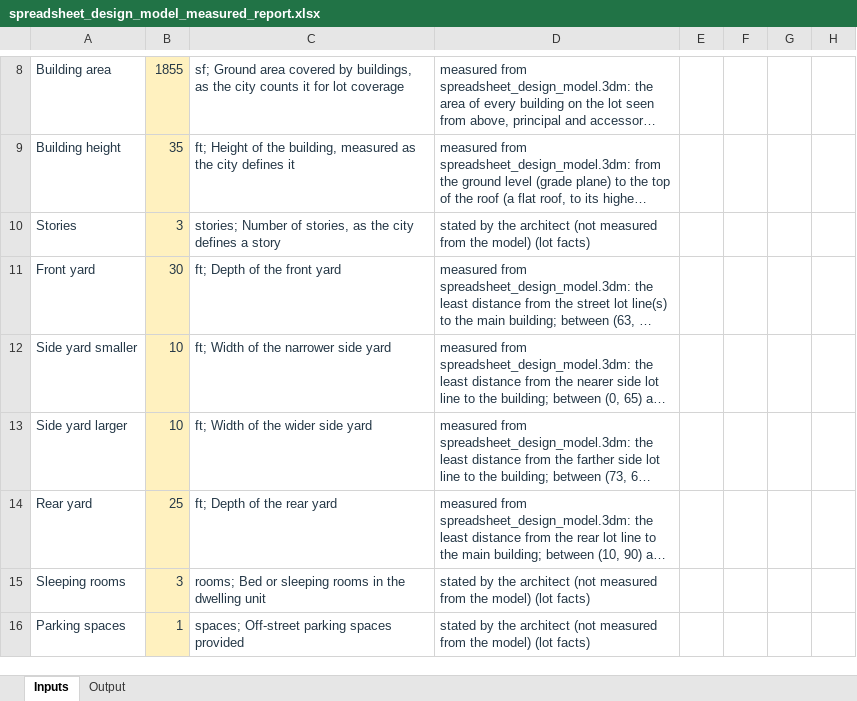
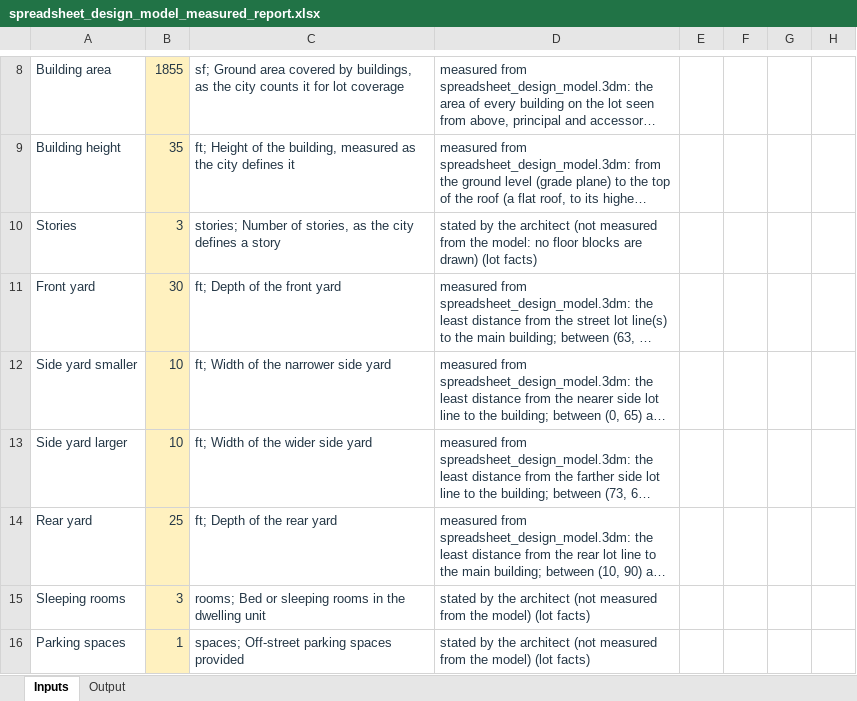
Before and after one commit to bz28/gordium, an Excel workbook: test_data/test_sites/new_york/ithaca_city/106_ithaca_rd/spreadsheet_design_model_measured_report.xlsx, sheet Inputs, drawn as a sheet; only a part is shown, gaps mark what is left out; long unchanged cells end in …; values as stored, in another font and other column widths than the file's, no borders; the diff names each change by its address in the sheet, - before the commit and + after, or states it on an @@ line.

```diff
--- a/test_data/test_sites/new_york/ithaca_city/106_ithaca_rd/spreadsheet_design_model_measured_report.xlsx (sheet Inputs)
+++ b/test_data/test_sites/new_york/ithaca_city/106_ithaca_rd/spreadsheet_design_model_measured_report.xlsx (sheet Inputs)
-D10: …from the model) (lot facts)
+D10: …from the model: no floor blocks are drawn) (lot facts)
```
Also changed, not shown: test_data/test_sites/new_york/ithaca_city/106_ithaca_rd/model_measured_report.xlsx, 2 other files.
